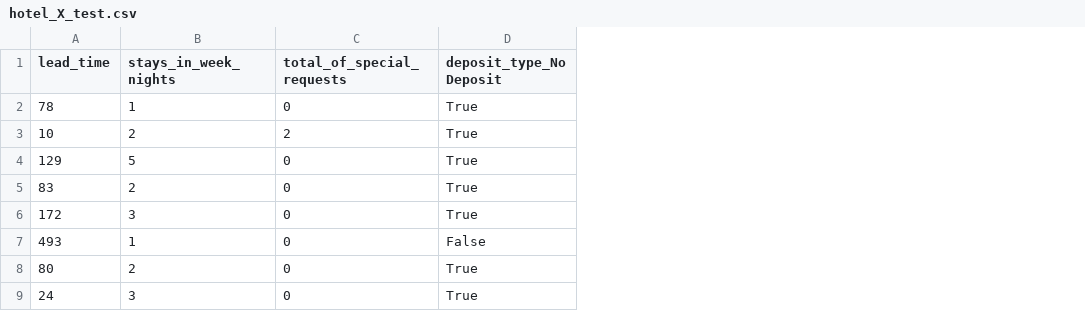
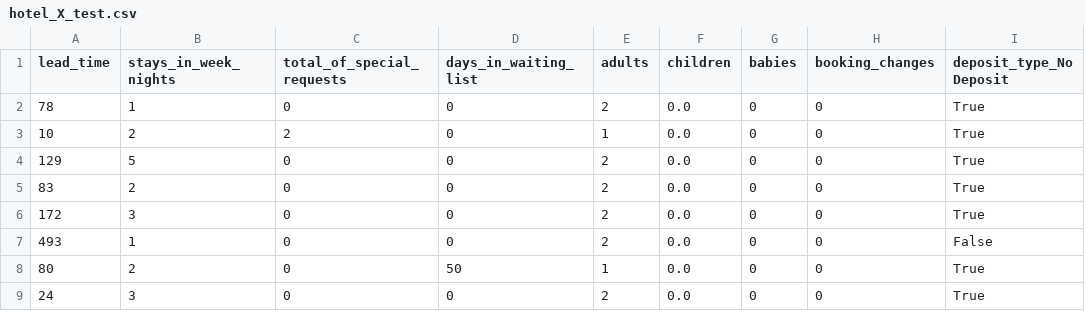
Before and after one commit to fourlex/osda_hw3, a CSV file: data_preprocessed/hotel_X_test.csv, drawn as a sheet; only a part is shown; the diff names each change by its address in the sheet, - before the commit and + after, or states it on an @@ line.

```diff
--- a/data_preprocessed/hotel_X_test.csv
+++ b/data_preprocessed/hotel_X_test.csv
+column D (days_in_waiting_list), rows 2-9: 0 | 0 | 0 | 0 | 0 | 0 | 50 | 0
+column E (adults), rows 2-9: 2 | 1 | 2 | 2 | 2 | 2 | 1 | 2
+column F (children), rows 2-9: all 0.0
+column G (babies), rows 2-9: all 0
+column H (booking_changes), rows 2-9: all 0
```
Also changed, not shown: data_preprocessed/airline_X_test.csv, data_preprocessed/hotel_bin_X_test.csv, 9 other files.
